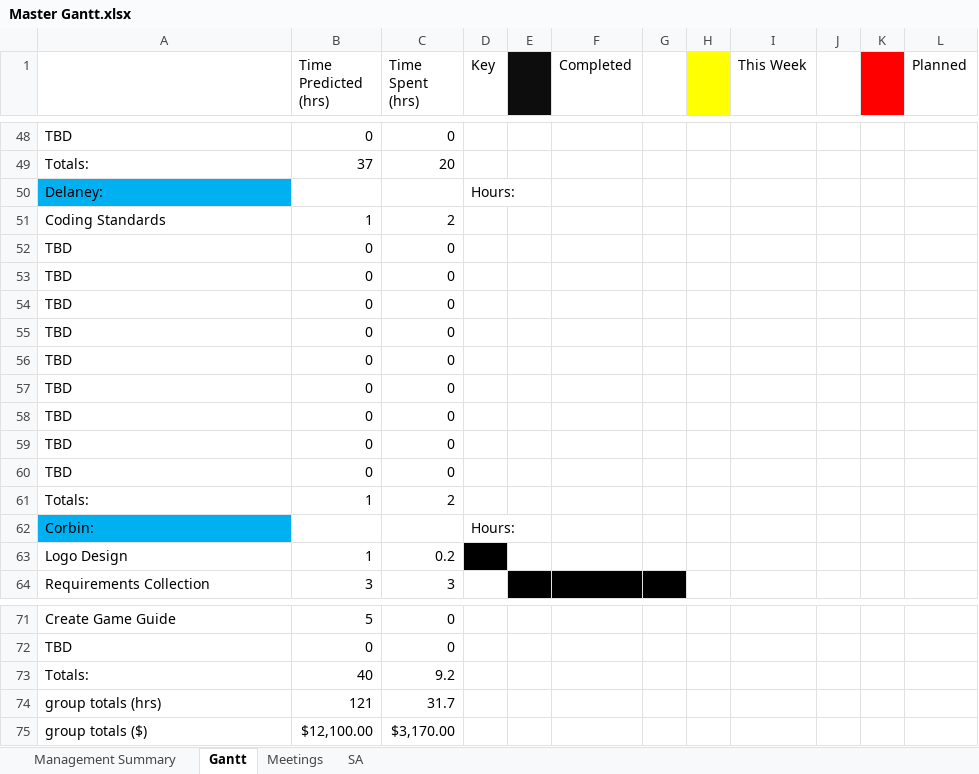
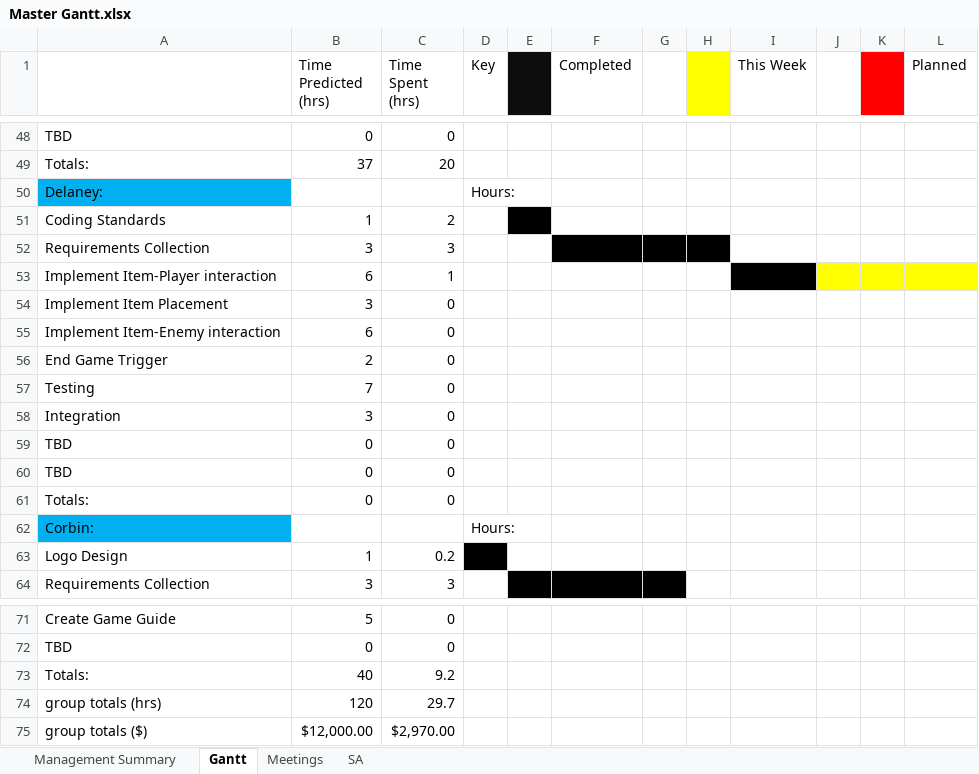
Before and after one commit to Jacob-Friedberg/Maze_Runner, an Excel workbook: Documents/Master Gantt.xlsx, sheet Gantt, drawn as a sheet; only a part is shown, gaps mark what is left out; values as stored, in another font and other column widths than the file's, no borders; removed rows and columns are numbered as before the commit, all else as after; the diff names each change by its address in the sheet, - before the commit and + after, or states it on an @@ line.

Commit message:
Update Gantt Chart

```diff
--- a/Documents/Master Gantt.xlsx (sheet Gantt)
+++ b/Documents/Master Gantt.xlsx (sheet Gantt)
-E51 fill: none
+E51 fill: #000000
+row 52: Requirements Collection | 3 | 3
+row 53: Implement Item-Player interaction | 6 | 1
+row 54: Implement Item Placement | 3 | 0
+row 55: Implement Item-Enemy interaction | 6 | 0
+row 56: End Game Trigger | 2 | 0
+row 57: Testing | 7 | 0
+row 58: Integration | 3 | 0
-A61: TBD
+A61: Totals:
-row 55: TBD | 0 | 0
-row 56: TBD | 0 | 0
-row 57: TBD | 0 | 0
-row 58: TBD | 0 | 0
-row 59: TBD | 0 | 0
-row 60: TBD | 0 | 0
-row 61: Totals: | 1 | 2
-B74 (Time Predicted (hrs)): 121
+B74 (Time Predicted (hrs)): 120
-C74 (Time Spent (hrs)): 31.7
+C74 (Time Spent (hrs)): 29.7
-B75 (Time Predicted (hrs)): $12,100.00
+B75 (Time Predicted (hrs)): $12,000.00
-C75 (Time Spent (hrs)): $3,170.00
+C75 (Time Spent (hrs)): $2,970.00
```
Also changed, not shown: sheet Management Summary.
